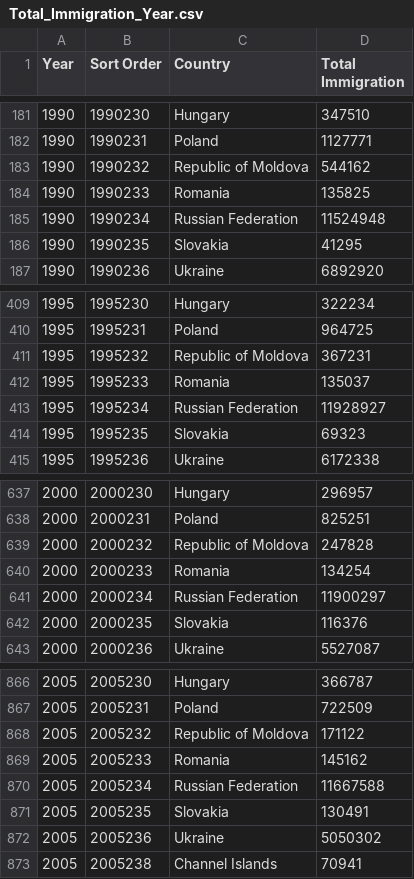
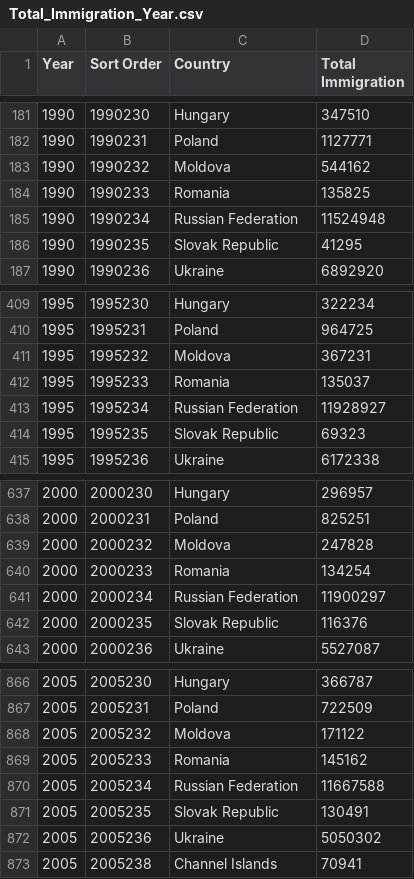
Before and after one commit to PavithS/FIT3179, a CSV file: Data/Total_Immigration_Year.csv, drawn as a sheet; only a part is shown, gaps mark what is left out; the diff covers the shown part only.

Commit message:
Add files via upload

```diff
--- a/Data/Total_Immigration_Year.csv
+++ b/Data/Total_Immigration_Year.csv
@@ -182,6 +182,6 @@
 1990,1990231,Poland,1127771
-1990,1990232,Republic of Moldova,544162
+1990,1990232,Moldova,544162
 1990,1990233,Romania,135825
 1990,1990234,Russian Federation,11524948
-1990,1990235,Slovakia,41295
+1990,1990235,Slovak Republic,41295
 1990,1990236,Ukraine,6892920
@@ -410,6 +410,6 @@
 1995,1995231,Poland,964725
-1995,1995232,Republic of Moldova,367231
+1995,1995232,Moldova,367231
 1995,1995233,Romania,135037
 1995,1995234,Russian Federation,11928927
-1995,1995235,Slovakia,69323
+1995,1995235,Slovak Republic,69323
 1995,1995236,Ukraine,6172338
@@ -638,6 +638,6 @@
 2000,2000231,Poland,825251
-2000,2000232,Republic of Moldova,247828
+2000,2000232,Moldova,247828
 2000,2000233,Romania,134254
 2000,2000234,Russian Federation,11900297
-2000,2000235,Slovakia,116376
+2000,2000235,Slovak Republic,116376
 2000,2000236,Ukraine,5527087
@@ -867,6 +867,6 @@
 2005,2005231,Poland,722509
-2005,2005232,Republic of Moldova,171122
+2005,2005232,Moldova,171122
 2005,2005233,Romania,145162
 2005,2005234,Russian Federation,11667588
-2005,2005235,Slovakia,130491
+2005,2005235,Slovak Republic,130491
 2005,2005236,Ukraine,5050302
```
Also changed, not shown: 6 edited cells elsewhere in this file.
